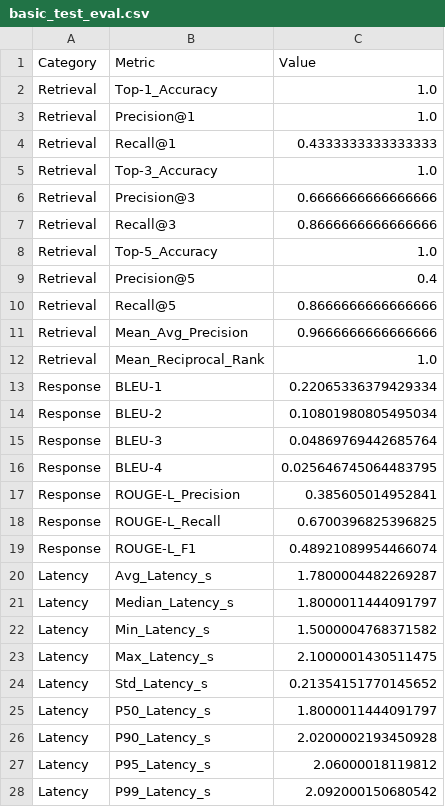
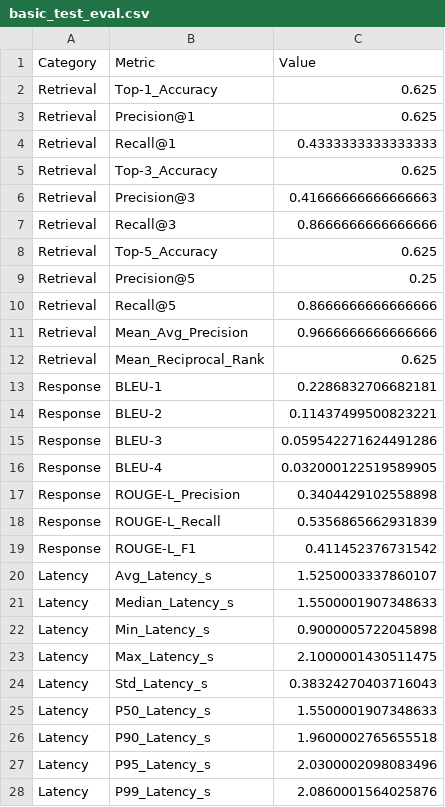
Before and after one commit to sheikhBasit/fixibot-backend, a CSV file: evaluation_results/basic_test_eval.csv, drawn as a sheet; only a part is shown; the diff covers the shown part only.

Commit message:
evaluation

```diff
--- a/evaluation_results/basic_test_eval.csv
+++ b/evaluation_results/basic_test_eval.csv
@@ -1,28 +1,28 @@
 Category,Metric,Value
-Retrieval,Top-1_Accuracy,1.0
-Retrieval,Precision@1,1.0
+Retrieval,Top-1_Accuracy,0.625
+Retrieval,Precision@1,0.625
 Retrieval,Recall@1,0.4333333333333333
-Retrieval,Top-3_Accuracy,1.0
-Retrieval,Precision@3,0.6666666666666666
+Retrieval,Top-3_Accuracy,0.625
+Retrieval,Precision@3,0.41666666666666663
 Retrieval,Recall@3,0.8666666666666666
-Retrieval,Top-5_Accuracy,1.0
-Retrieval,Precision@5,0.4
+Retrieval,Top-5_Accuracy,0.625
+Retrieval,Precision@5,0.25
 Retrieval,Recall@5,0.8666666666666666
 Retrieval,Mean_Avg_Precision,0.9666666666666666
-Retrieval,Mean_Reciprocal_Rank,1.0
-Response,BLEU-1,0.22065336379429334
-Response,BLEU-2,0.10801980805495034
-Response,BLEU-3,0.04869769442685764
-Response,BLEU-4,0.025646745064483795
-Response,ROUGE-L_Precision,0.385605014952841
-Response,ROUGE-L_Recall,0.6700396825396825
-Response,ROUGE-L_F1,0.48921089954466074
-Latency,Avg_Latency_s,1.7800004482269287
-Latency,Median_Latency_s,1.8000011444091797
-Latency,Min_Latency_s,1.5000004768371582
+Retrieval,Mean_Reciprocal_Rank,0.625
+Response,BLEU-1,0.2286832706682181
+Response,BLEU-2,0.11437499500823221
+Response,BLEU-3,0.059542271624491286
+Response,BLEU-4,0.032000122519589905
+Response,ROUGE-L_Precision,0.3404429102558898
+Response,ROUGE-L_Recall,0.5356865662931839
+Response,ROUGE-L_F1,0.411452376731542
+Latency,Avg_Latency_s,1.5250003337860107
+Latency,Median_Latency_s,1.5500001907348633
+Latency,Min_Latency_s,0.9000005722045898
 Latency,Max_Latency_s,2.1000001430511475
-Latency,Std_Latency_s,0.21354151770145652
-Latency,P50_Latency_s,1.8000011444091797
-Latency,P90_Latency_s,2.0200002193450928
-Latency,P95_Latency_s,2.06000018119812
-Latency,P99_Latency_s,2.092000150680542
+Latency,Std_Latency_s,0.38324270403716043
+Latency,P50_Latency_s,1.5500001907348633
+Latency,P90_Latency_s,1.9600002765655518
+Latency,P95_Latency_s,2.0300002098083496
+Latency,P99_Latency_s,2.0860001564025876
```
Also changed, not shown: 1 edited cell elsewhere in this file, 5 other files.
